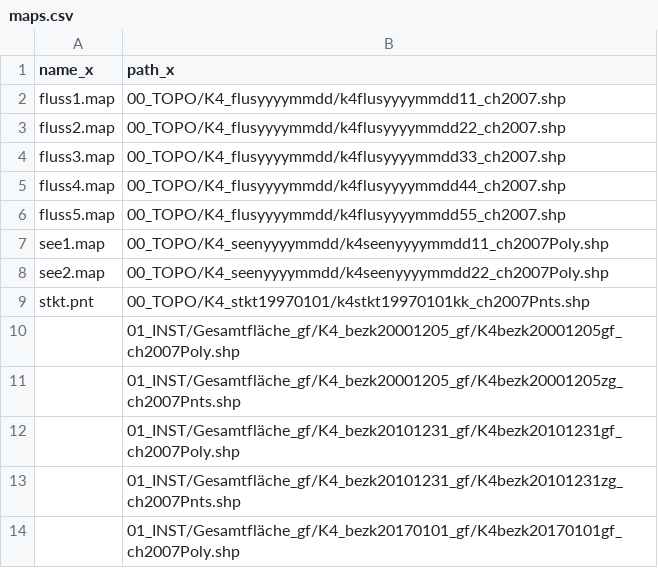
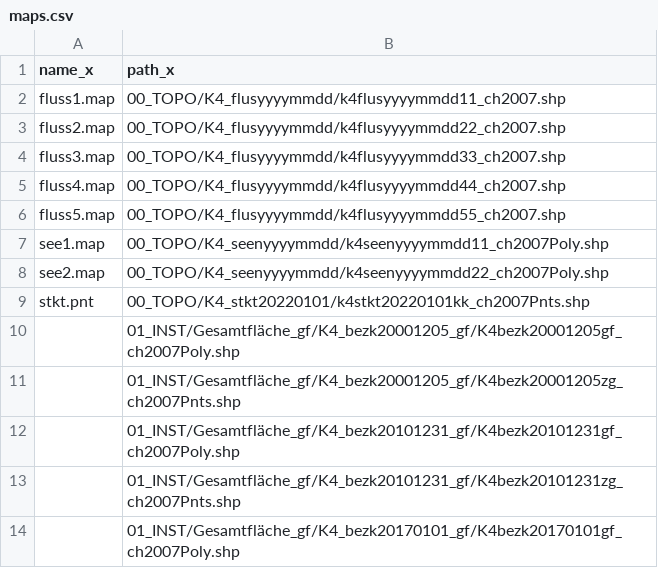
Before and after one commit to AndriSignorell/bfsMaps, a CSV file: inst/extdata/maps.csv, drawn as a sheet; only a part is shown.

```diff
--- a/inst/extdata/maps.csv
+++ b/inst/extdata/maps.csv
@@ -8,3 +8,3 @@ see1.map;00_TOPO/K4_seenyyyymmdd/k4seenyyyymmdd11_ch2007Poly.shp
 see2.map;00_TOPO/K4_seenyyyymmdd/k4seenyyyymmdd22_ch2007Poly.shp
-stkt.pnt;00_TOPO/K4_stkt19970101/k4stkt19970101kk_ch2007Pnts.shp
+stkt.pnt;00_TOPO/K4_stkt20220101/k4stkt20220101kk_ch2007Pnts.shp
 ;01_INST/Gesamtfläche_gf/K4_bezk20001205_gf/K4bezk20001205gf_ch2007Poly.shp
```
Also changed, not shown: 7 other files.
